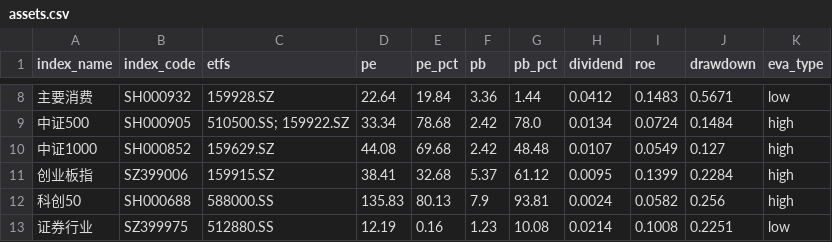
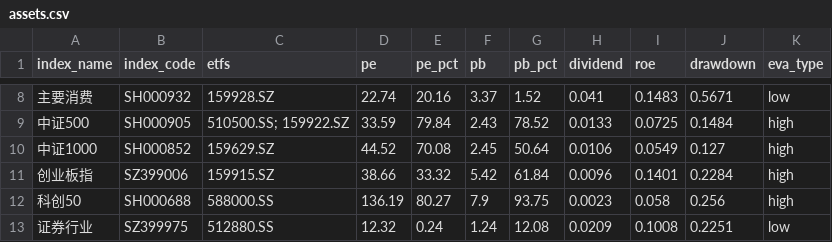
Before and after one commit to viniedodo/etf-dashboard-auto, a CSV file: docs/assets.csv, drawn as a sheet; only a part is shown, gaps mark what is left out; the diff covers the shown part only.

```diff
--- a/docs/assets.csv
+++ b/docs/assets.csv
@@ -8,6 +8,6 @@ index_name,index_code,etfs,pe,pe_pct,pb,pb_pct,dividend,roe,drawdown,eva_type
-主要消费,SH000932,159928.SZ,22.64,19.84,3.36,1.44,0.0412,0.1483,0.5671,low
-中证500,SH000905,510500.SS; 159922.SZ,33.34,78.68,2.42,78.0,0.0134,0.0724,0.1484,high
-中证1000,SH000852,159629.SZ,44.08,69.68,2.42,48.48,0.0107,0.0549,0.127,high
-创业板指,SZ399006,159915.SZ,38.41,32.68,5.37,61.12,0.0095,0.1399,0.2284,high
-科创50,SH000688,588000.SS,135.83,80.13,7.9,93.81,0.0024,0.0582,0.256,high
-证券行业,SZ399975,512880.SS,12.19,0.16,1.23,10.08,0.0214,0.1008,0.2251,low
+主要消费,SH000932,159928.SZ,22.74,20.16,3.37,1.52,0.041,0.1483,0.5671,low
+中证500,SH000905,510500.SS; 159922.SZ,33.59,79.84,2.43,78.52,0.0133,0.0725,0.1484,high
+中证1000,SH000852,159629.SZ,44.52,70.08,2.45,50.64,0.0106,0.0549,0.127,high
+创业板指,SZ399006,159915.SZ,38.66,33.32,5.42,61.84,0.0096,0.1401,0.2284,high
+科创50,SH000688,588000.SS,136.19,80.27,7.9,93.75,0.0023,0.058,0.256,high
+证券行业,SZ399975,512880.SS,12.32,0.24,1.24,12.08,0.0209,0.1008,0.2251,low
```
Also changed, not shown: 77 edited cells elsewhere in this file.
